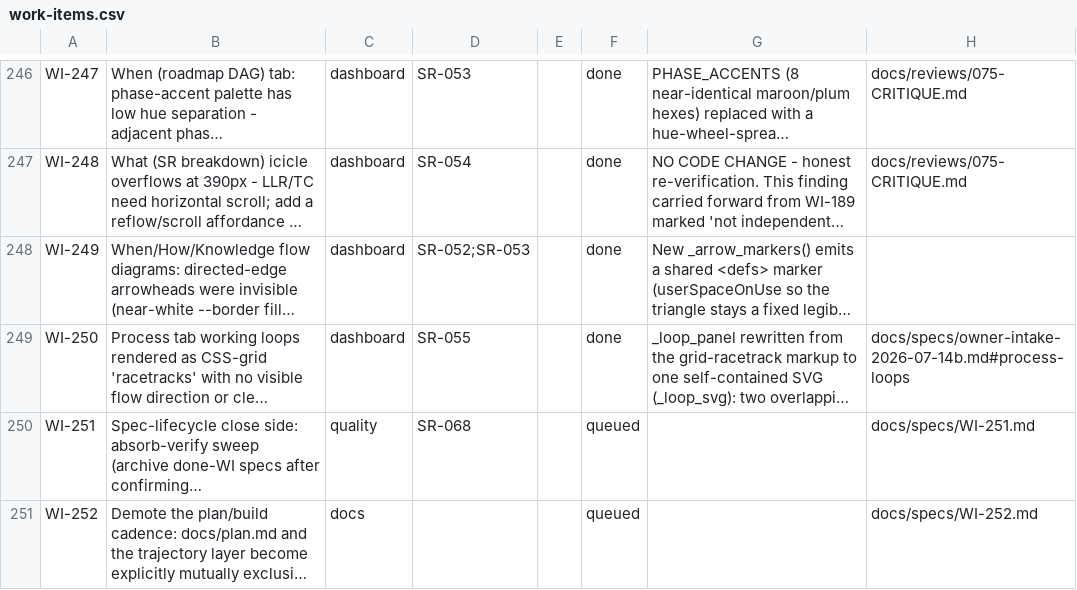
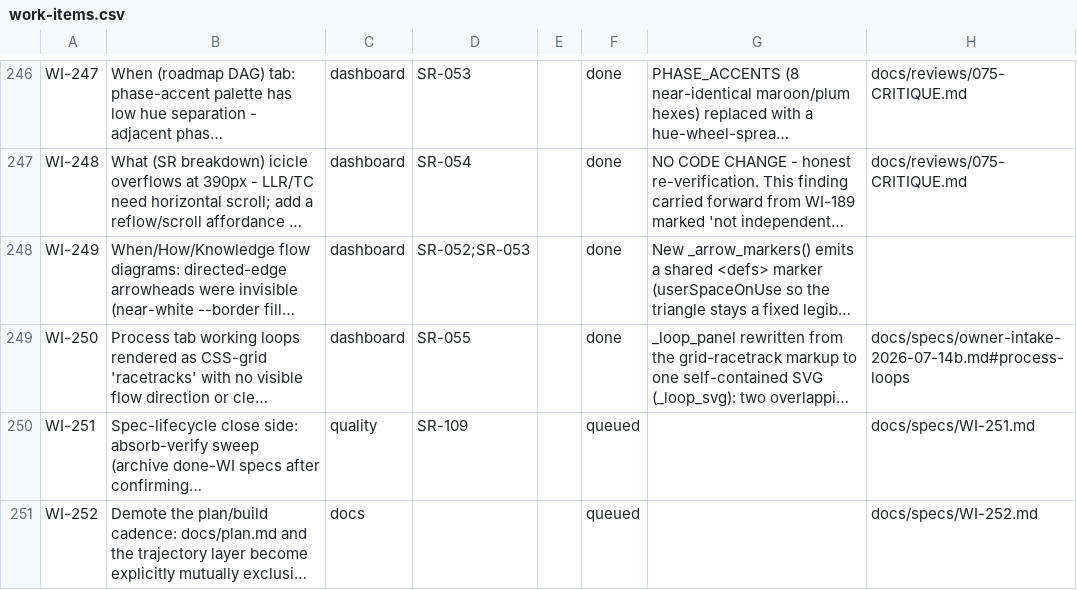
Before and after one commit to diytechy/ai-template, a CSV file: docs/requirements/work-items.csv, drawn as a sheet; only a part is shown, gaps mark what is left out; long unchanged cells end in …; the diff names each change by its address in the sheet, - before the commit and + after, or states it on an @@ line.

```diff
--- a/docs/requirements/work-items.csv
+++ b/docs/requirements/work-items.csv
-D250: SR-068
+D250: SR-109
```
Also changed, not shown: docs/requirements/low-level-requirements.csv, docs/requirements/system-requirements.csv, 16 other files.
